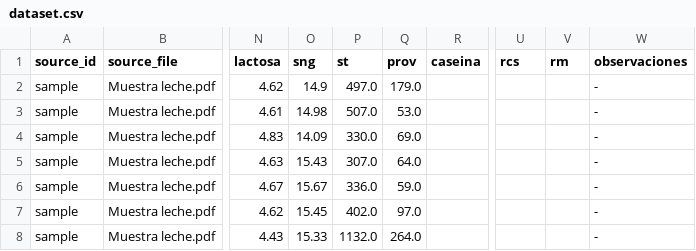
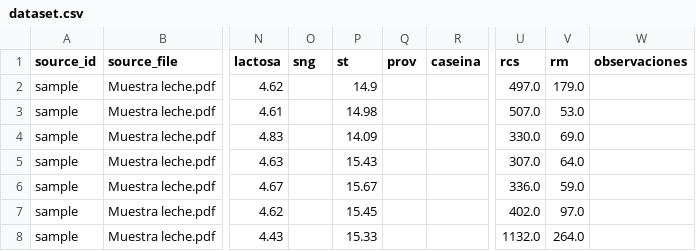
Before and after one commit to rusosnith/BuenaLeche, a CSV file: .tmpdata/dataset.csv, drawn as a sheet; only a part is shown, gaps mark what is left out; the diff names each change by its address in the sheet, - before the commit and + after, or states it on an @@ line.

```diff
--- a/.tmpdata/dataset.csv
+++ b/.tmpdata/dataset.csv
-O2 (sng): 14.9
+O2 (sng): (empty)
-P2 (st): 497.0
+P2 (st): 14.9
-Q2 (prov): 179.0
+Q2 (prov): (empty)
-U2 (rcs): (empty)
+U2 (rcs): 497.0
-V2 (rm): (empty)
+V2 (rm): 179.0
-W2:W8 (observaciones): -
+W2:W8 (observaciones): (empty)
-O3 (sng): 14.98
+O3 (sng): (empty)
-P3 (st): 507.0
+P3 (st): 14.98
-Q3 (prov): 53.0
+Q3 (prov): (empty)
-U3 (rcs): (empty)
+U3 (rcs): 507.0
-V3 (rm): (empty)
+V3 (rm): 53.0
-O4 (sng): 14.09
+O4 (sng): (empty)
-P4 (st): 330.0
+P4 (st): 14.09
-Q4 (prov): 69.0
+Q4 (prov): (empty)
-U4 (rcs): (empty)
+U4 (rcs): 330.0
-V4 (rm): (empty)
+V4 (rm): 69.0
-O5 (sng): 15.43
+O5 (sng): (empty)
-P5 (st): 307.0
+P5 (st): 15.43
-Q5 (prov): 64.0
+Q5 (prov): (empty)
-U5 (rcs): (empty)
+U5 (rcs): 307.0
-V5 (rm): (empty)
+V5 (rm): 64.0
-O6 (sng): 15.67
+O6 (sng): (empty)
-P6 (st): 336.0
+P6 (st): 15.67
-Q6 (prov): 59.0
+Q6 (prov): (empty)
-U6 (rcs): (empty)
+U6 (rcs): 336.0
-V6 (rm): (empty)
+V6 (rm): 59.0
-O7 (sng): 15.45
+O7 (sng): (empty)
-P7 (st): 402.0
+P7 (st): 15.45
-Q7 (prov): 97.0
+Q7 (prov): (empty)
-U7 (rcs): (empty)
+U7 (rcs): 402.0
-V7 (rm): (empty)
+V7 (rm): 97.0
-O8 (sng): 15.33
+O8 (sng): (empty)
-P8 (st): 1132.0
+P8 (st): 15.33
-Q8 (prov): 264.0
+Q8 (prov): (empty)
-U8 (rcs): (empty)
+U8 (rcs): 1132.0
-V8 (rm): (empty)
+V8 (rm): 264.0
```
Also changed, not shown: data/dataset.csv, 4 other files.
